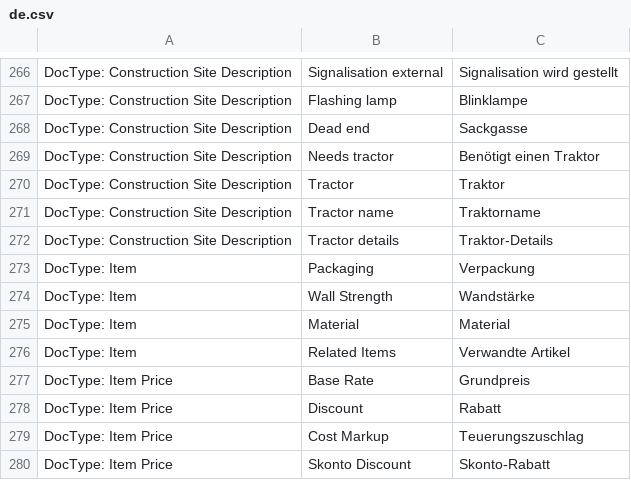
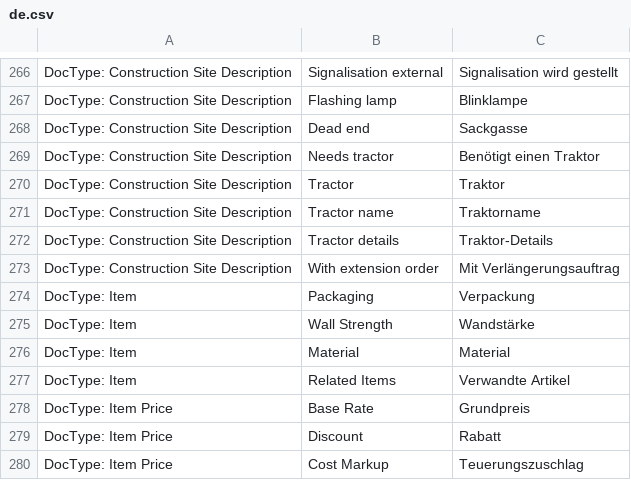
Before and after one commit to libracore/hb, a CSV file: heimbohrtechnik/translations/de.csv, drawn as a sheet; only a part is shown, gaps mark what is left out; the shorter side is filled out with more unchanged rows; the diff names each change by its address in the sheet, - before the commit and + after, or states it on an @@ line.

Commit message:
Add field 'with extension order'

```diff
--- a/heimbohrtechnik/translations/de.csv
+++ b/heimbohrtechnik/translations/de.csv
+row 273: DocType: Construction Site Description | With extension order | Mit Verlängerungsauftrag
```
Also changed, not shown: 1 other file.
